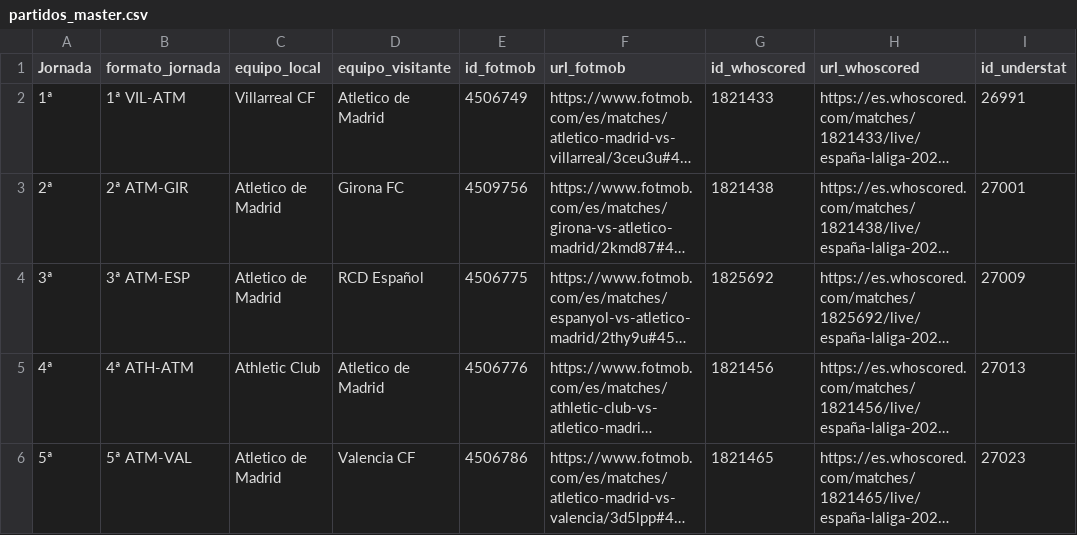
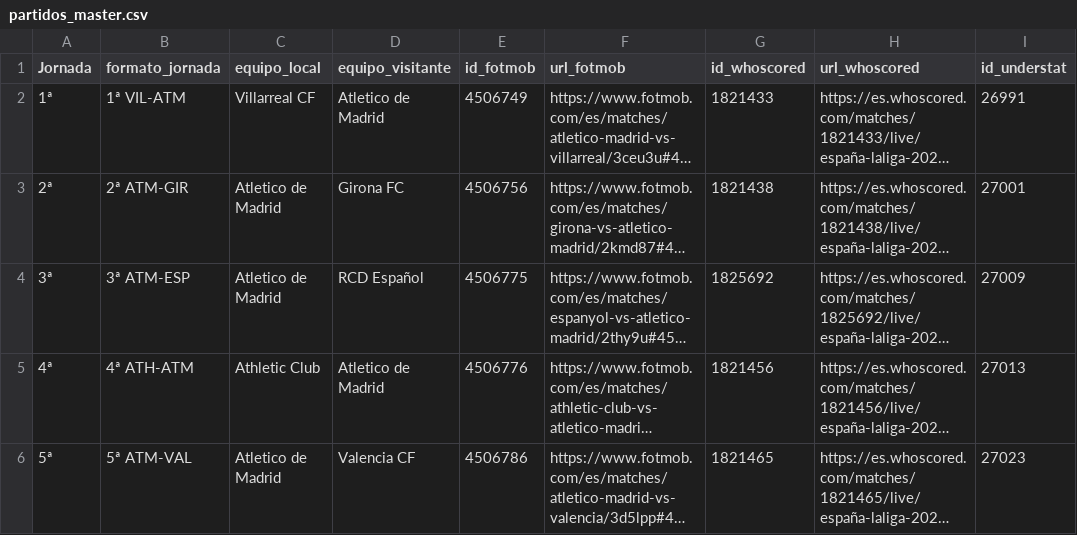
Before and after one commit to ramon20panes/scouting_app_streamlit, a CSV file: data/FData/master/partidos_master.csv, drawn as a sheet; only a part is shown; long unchanged cells end in …; the diff covers the shown part only; the diff names each change by its address in the sheet, - before the commit and + after, or states it on an @@ line.

```diff
--- a/data/FData/master/partidos_master.csv
+++ b/data/FData/master/partidos_master.csv
-E3 (id_fotmob): 4509756
+E3 (id_fotmob): 4506756
```
Also changed, not shown: 16 edited cells elsewhere in this file, data/FData/master/equipos_master.csv, data/FData/stats/liga_positions_24_25.csv, 9 other files.
